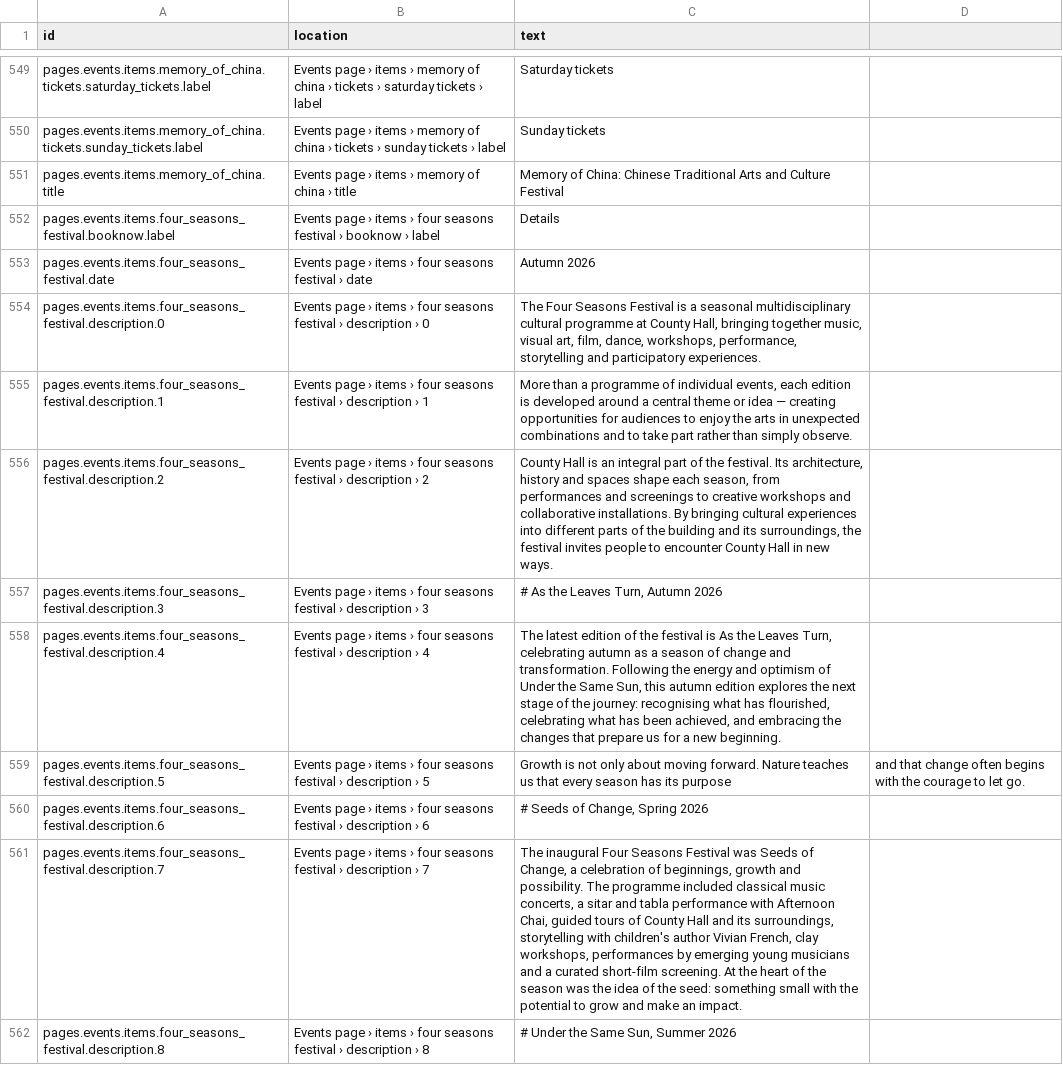
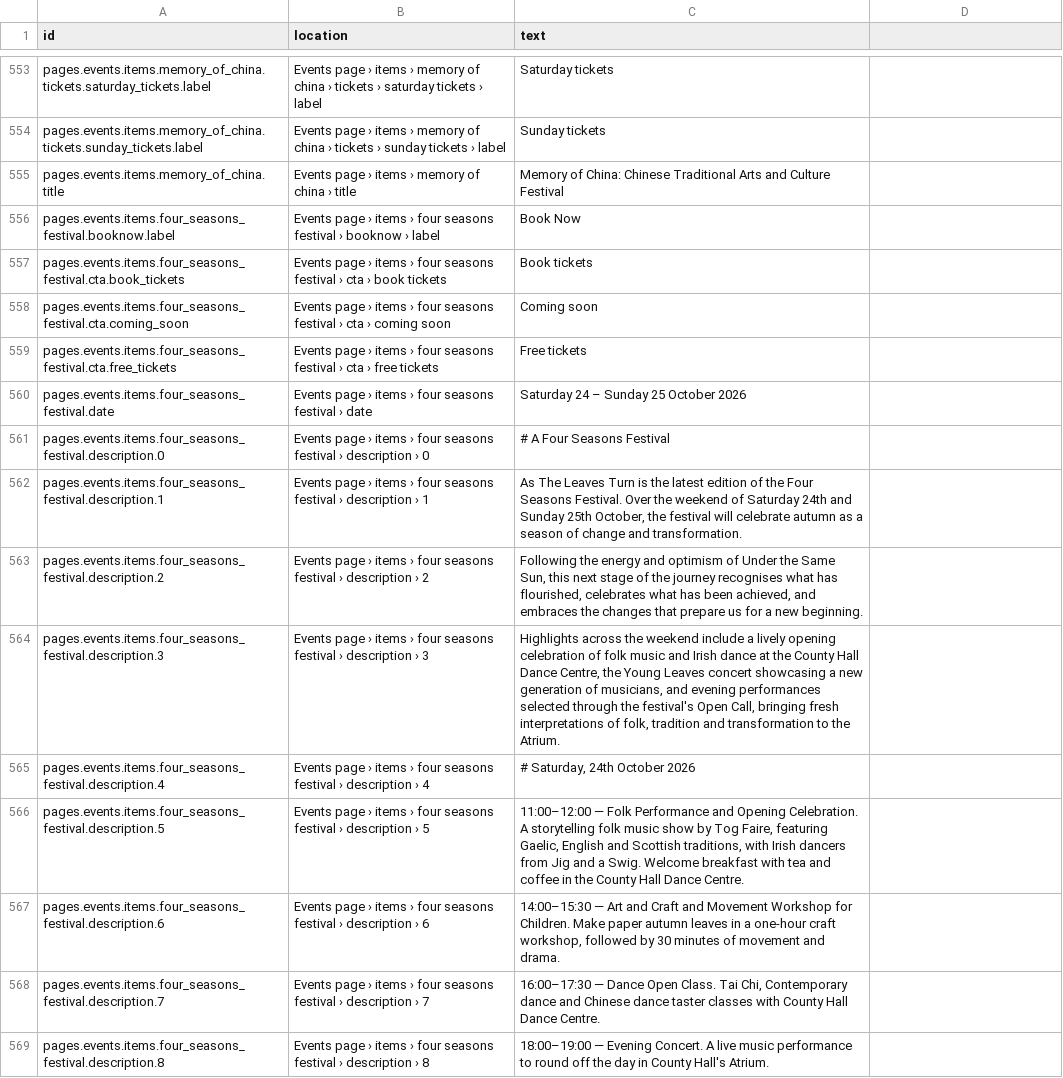
Before and after one commit to uuzhang69-droid/chd-pas-website, a CSV file: content/website-copy.csv, drawn as a sheet; only a part is shown, gaps mark what is left out; addresses are those after the commit; the diff covers the shown part only; the diff names each change by its address in the sheet, - before the commit and + after, or states it on an @@ line.

```diff
--- a/content/website-copy.csv
+++ b/content/website-copy.csv
-C556 (text): Details
+C556 (text): Book Now
+row 557: pages.events.items.four_seasons_festival.cta.book_tickets | Events page › items › four seasons festival › cta › book tickets | Book tickets
+row 558: pages.events.items.four_seasons_festival.cta.coming_soon | Events page › items › four seasons festival › cta › coming soon | Coming soon
+row 559: pages.events.items.four_seasons_festival.cta.free_tickets | Events page › items › four seasons festival › cta › free tickets | Free tickets
-C560 (text): Autumn 2026
+C560 (text): Saturday 24 – Sunday 25 October 2026
-C561 (text): The Four Seasons Festival is a seasonal multidisciplinary cultural programme at County Hall, bringing together music, visual art, film, dance, workshops, performance, storytelling and participatory experiences.
+C561 (text): # A Four Seasons Festival
-C562 (text): More than a programme of individual events, each edition is developed around a central theme or idea — creating opportunities for audiences to enjoy the arts in unexpected combinations and to take part rather than simply observe.
+C562 (text): As The Leaves Turn is the latest edition of the Four Seasons Festival. Over the weekend of Saturday 24th and Sunday 25th October, the festival will celebrate autumn as a season of change and transformation.
-C563 (text): County Hall is an integral part of the festival. Its architecture, history and spaces shape each season, from performances and screenings to creative workshops and collaborative installations. By bringing cultural experiences into different parts of the building and its surroundings, the festival invites people to encounter County Hall in new ways.
+C563 (text): Following the energy and optimism of Under the Same Sun, this next stage of the journey recognises what has flourished, celebrates what has been achieved, and embraces the changes that prepare us for a new beginning.
-C564 (text): # As the Leaves Turn, Autumn 2026
+C564 (text): Highlights across the weekend include a lively opening celebration of folk music and Irish dance at the County Hall Dance Centre, the Young Leaves concert showcasing a new generation of musicians, and evening performances selected through the festival's Open Call, bringing fresh interpretations of folk, tradition and transformation to the Atrium.
-C565 (text): The latest edition of the festival is As the Leaves Turn, celebrating autumn as a season of change and transformation. Following the energy and optimism of Under the Same Sun, this autumn edition explores the next stage of the journey: recognising what has flourished, celebrating what has been achieved, and embracing the changes that prepare us for a new beginning.
+C565 (text): # Saturday, 24th October 2026
-C566 (text): Growth is not only about moving forward. Nature teaches us that every season has its purpose
+C566 (text): 11:00–12:00 — Folk Performance and Opening Celebration. A storytelling folk music show by Tog Faire, featuring Gaelic, English and Scottish traditions, with Irish dancers from Jig and a Swig. Welcome breakfast with tea and coffee in the County Hall Dance Centre.
-D566: and that change often begins with the courage to let go.
+D566: (empty)
-C567 (text): # Seeds of Change, Spring 2026
+C567 (text): 14:00–15:30 — Art and Craft and Movement Workshop for Children. Make paper autumn leaves in a one-hour craft workshop, followed by 30 minutes of movement and drama.
-C568 (text): The inaugural Four Seasons Festival was Seeds of Change, a celebration of beginnings, growth and possibility. The programme included classical music concerts, a sitar and tabla performance with Afternoon Chai, guided tours of County Hall and its surroundings, storytelling with children's author Vivian French, clay workshops, performances by emerging young musicians and a curated short-film screening. At the heart of the season was the idea of the seed: something small with the potential to grow and make an impact.
+C568 (text): 16:00–17:30 — Dance Open Class. Tai Chi, Contemporary dance and Chinese dance taster classes with County Hall Dance Centre.
-C569 (text): # Under the Same Sun, Summer 2026
+C569 (text): 18:00–19:00 — Evening Concert. A live music performance to round off the day in County Hall's Atrium.
```
Also changed, not shown: 15 added rows and 11 edited cells elsewhere in this file, content/home-page-copy.csv, 18 other files.
